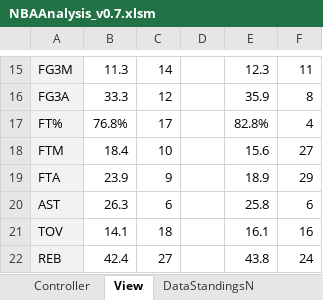
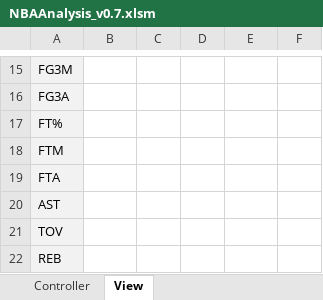
Before and after one commit to rintaromasuda/NBAAnalysis, an Excel workbook: Excel/NBAAnalysis_v0.7.xlsm, sheet View, drawn as a sheet; only a part is shown, gaps mark what is left out; values as stored, in another font and other column widths than the file's, no borders; the diff covers the shown part only; the diff names each change by its address in the sheet, - before the commit and + after, or states it on an @@ line.

```diff
--- a/Excel/NBAAnalysis_v0.7.xlsm (sheet View)
+++ b/Excel/NBAAnalysis_v0.7.xlsm (sheet View)
-sheet tab: DataStandingsN
-B15: 11.3
+B15: (empty)
-C15: 14
+C15: (empty)
-E15: 12.3
+E15: (empty)
-F15: 11
+F15: (empty)
-B16: 33.3
+B16: (empty)
-C16: 12
+C16: (empty)
-E16: 35.9
+E16: (empty)
-F16: 8
+F16: (empty)
-B17: 76.8%
+B17: (empty)
-C17: 17
+C17: (empty)
-E17: 82.8%
+E17: (empty)
-F17: 4
+F17: (empty)
-B18: 18.4
+B18: (empty)
-C18: 10
+C18: (empty)
-E18: 15.6
+E18: (empty)
-F18: 27
+F18: (empty)
-B19: 23.9
+B19: (empty)
-C19: 9
+C19: (empty)
-E19: 18.9
+E19: (empty)
-F19: 29
+F19: (empty)
-B20: 26.3
+B20: (empty)
-C20: 6
+C20: (empty)
-E20: 25.8
+E20: (empty)
-F20: 6
+F20: (empty)
-B21: 14.1
+B21: (empty)
-C21: 18
+C21: (empty)
-E21: 16.1
+E21: (empty)
-F21: 16
+F21: (empty)
-B22: 42.4
+B22: (empty)
-C22: 27
+C22: (empty)
-E22: 43.8
+E22: (empty)
-F22: 24
+F22: (empty)
```
Also changed, not shown: 17 added rows, 10 removed rows and 79 edited cells elsewhere in this sheet, other sheet tabs.
